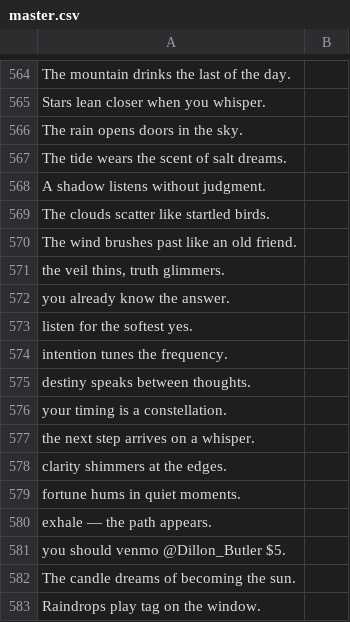
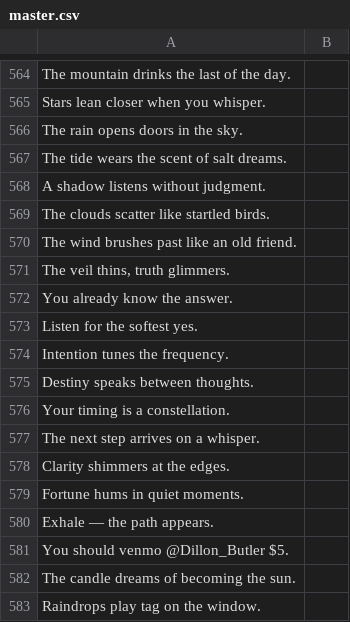
Before and after one commit to butlerdillon3/Oracle-Of-Nonsense, a CSV file: Oracle Of Nonsense iOS/Oracle Widget/master.csv, drawn as a sheet; only a part is shown, gaps mark what is left out.

```diff
--- a/Oracle Of Nonsense iOS/Oracle Widget/master.csv
+++ b/Oracle Of Nonsense iOS/Oracle Widget/master.csv
@@ -570,13 +570,13 @@ The clouds scatter like startled birds.
 The wind brushes past like an old friend.
-"the veil thins, truth glimmers."
-you already know the answer.
-listen for the softest yes.
-intention tunes the frequency.
-destiny speaks between thoughts.
-your timing is a constellation.
-the next step arrives on a whisper.
-clarity shimmers at the edges.
-fortune hums in quiet moments.
-exhale — the path appears.
-you should venmo @Dillon_Butler $5.
+"The veil thins, truth glimmers."
+You already know the answer.
+Listen for the softest yes.
+Intention tunes the frequency.
+Destiny speaks between thoughts.
+Your timing is a constellation.
+The next step arrives on a whisper.
+Clarity shimmers at the edges.
+Fortune hums in quiet moments.
+Exhale — the path appears.
+You should venmo @Dillon_Butler $5.
 The candle dreams of becoming the sun.
```
Also changed, not shown: 2 other files.
